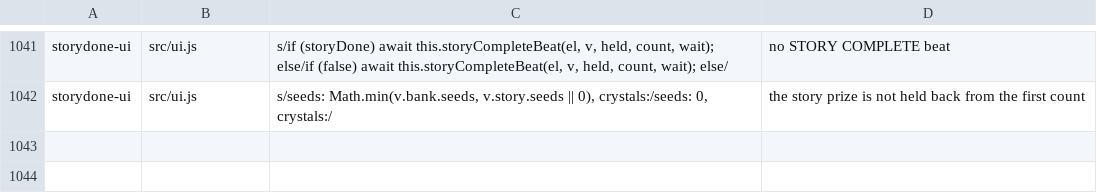
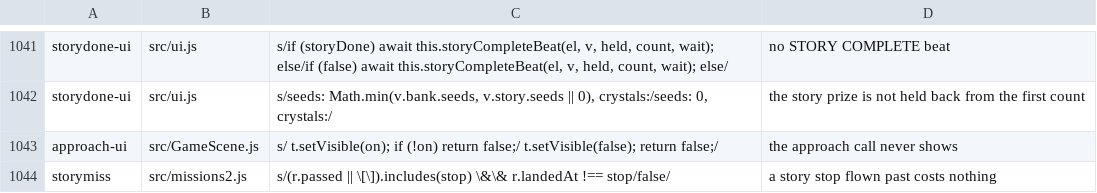
Before and after one commit to olly-marx/contrail-pilot, a TSV file: tools/plants.tsv, drawn as a sheet; only a part is shown, gaps mark what is left out.

```diff
--- a/tools/plants.tsv
+++ b/tools/plants.tsv
@@ -1042 +1042,3 @@ storydone-ui	src/ui.js	s/if (storyDone) await this.storyCompleteBeat(el, v, held
 storydone-ui	src/ui.js	s/seeds: Math.min(v.bank.seeds, v.story.seeds || 0), crystals:/seeds: 0, crystals:/	the story prize is not held back from the first count
+approach-ui	src/GameScene.js	s/    t.setVisible(on); if (!on) return false;/    t.setVisible(false); return false;/	the approach call never shows
+storymiss	src/missions2.js	s/(r.passed || \[\]).includes(stop) \&\& r.landedAt !== stop/false/	a story stop flown past costs nothing
```
Also changed, not shown: 11 other files.
